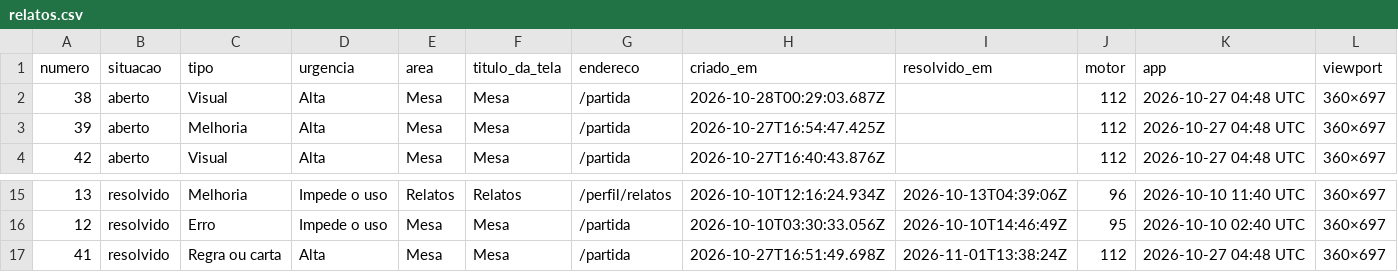
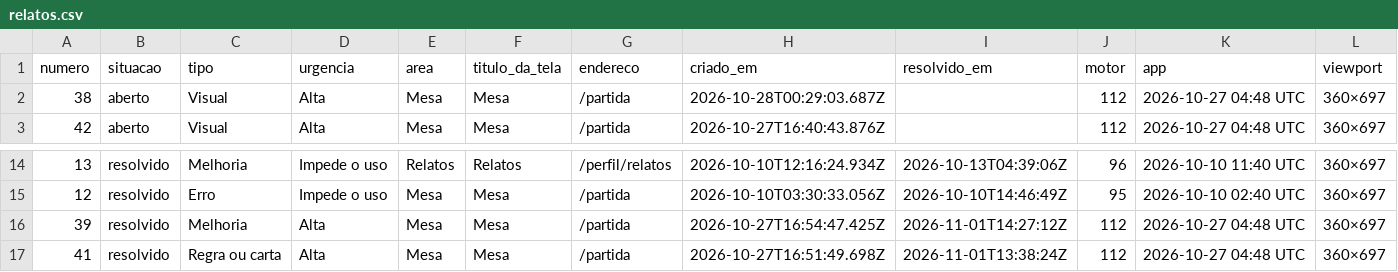
Before and after one commit to guiamuy/-Estante-Gerenciador-e-Simulador-de-Magic-, a CSV file: relatos.csv, drawn as a sheet; only a part is shown, gaps mark what is left out; removed rows and columns are numbered as before the commit, all else as after; rows hold the shown columns only; the diff names each change by its address in the sheet, - before the commit and + after, or states it on an @@ line.

```diff
--- a/relatos.csv
+++ b/relatos.csv
-row 3: 39 | aberto | Melhoria | Alta | Mesa | Mesa | /partida | 2026-10-27T16:54:47.425Z |  | 112 | 2026-10-27 04:48 UTC | 360×697
+row 16: 39 | resolvido | Melhoria | Alta | Mesa | Mesa | /partida | 2026-10-27T16:54:47.425Z | 2026-11-01T14:27:12Z | 112 | 2026-10-27 04:48 UTC | 360×697
```
Also changed, not shown: 2 other files.
